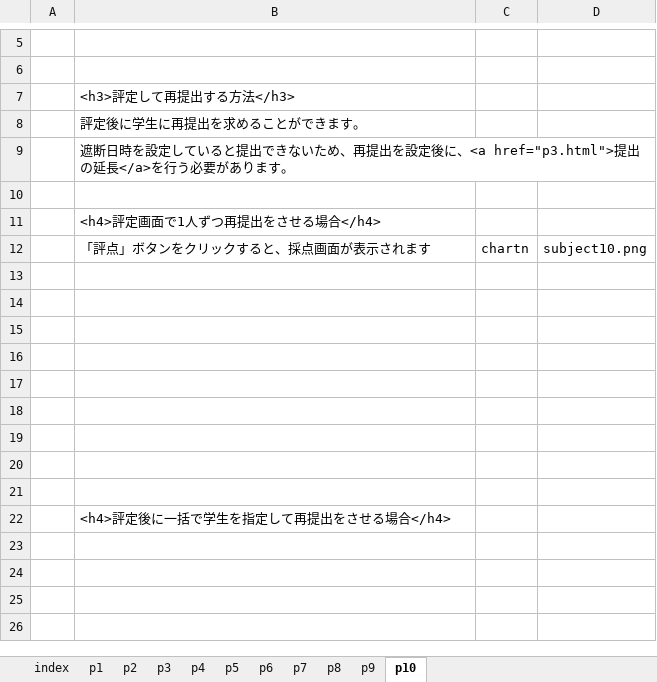
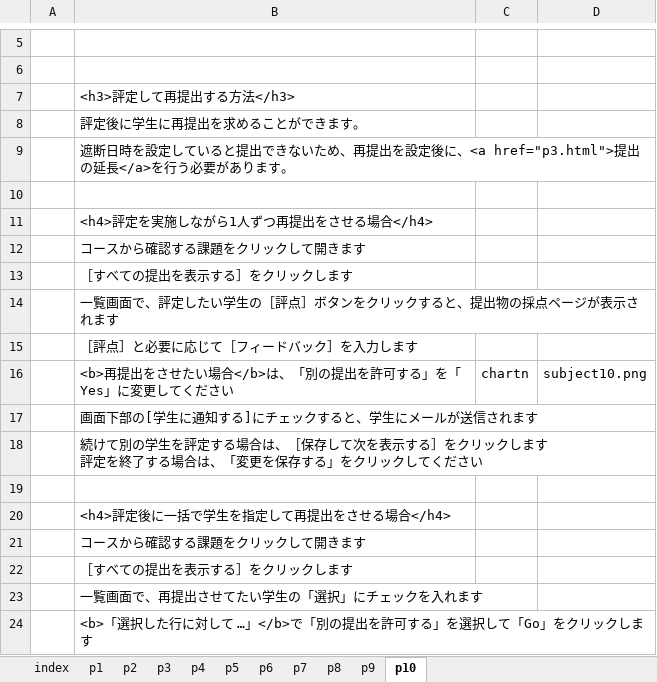
Before and after one commit to imc-lms-adm/support-vle-man, an Excel workbook: revref_subject.xlsx, sheet p10, drawn as a sheet; only a part is shown, gaps mark what is left out; values as stored, in another font and other column widths than the file's, no borders; removed rows and columns are numbered as before the commit, all else as after; ↵ is a line break in a cell; the diff names each change by its address in the sheet, - before the commit and + after, or states it on an @@ line.

Commit message:
Add files via upload

```diff
--- a/revref_subject.xlsx (sheet p10)
+++ b/revref_subject.xlsx (sheet p10)
-B11: <h4>評定画面で1人ずつ再提出をさせる場合</h4>
+B11: <h4>評定を実施しながら1人ずつ再提出をさせる場合</h4>
+row 12:  | コースから確認する課題をクリックして開きます
+row 13:  | ［すべての提出を表示する］をクリックします
+row 14:  | 一覧画面で、評定したい学生の［評点］ボタンをクリックすると、提出物の採点ページが表示されます
+row 15:  | ［評点］と必要に応じて［フィードバック］を入力します
-B16: 「評点」ボタンをクリックすると、採点画面が表示されます
+B16: <b>再提出をさせたい場合</b>は、「別の提出を許可する」を「Yes」に変更してください
-B17: (empty)
+B17: 画面下部の[学生に通知する]にチェックすると、学生にメールが送信されます
-B18: (empty)
+B18: 続けて別の学生を評定する場合は、［保存して次を表示する］をクリックします ↵ 評定を終了する場合は、「変更を保存する」をクリックしてください
-row 15: (empty)
-row 16: (empty)
-row 17: (empty)
-row 18: (empty)
-row 19: (empty)
-row 20: (empty)
+row 21:  | コースから確認する課題をクリックして開きます
+row 22:  | ［すべての提出を表示する］をクリックします
+row 23:  | 一覧画面で、再提出させてたい学生の「選択」にチェックを入れます
+row 24:  | <b>「選択した行に対して …」</b>で「別の提出を許可する」を選択して「Go」をクリックします
```
Also changed, not shown: sheet p6, sheet p9.
